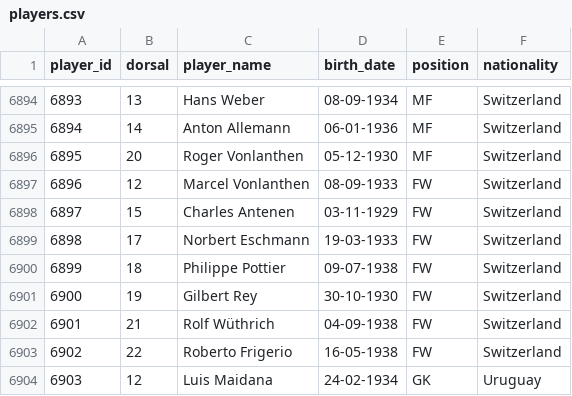
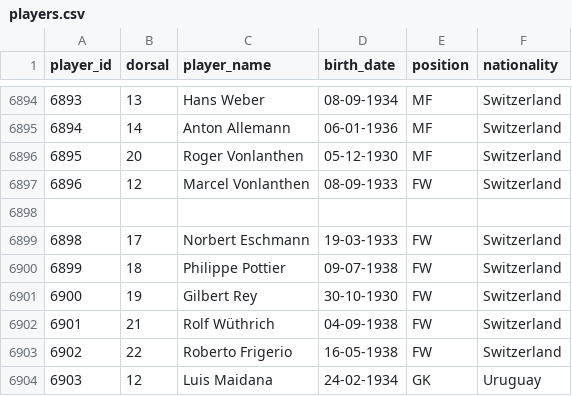
Before and after one commit to rbetis35/mundiales-futbol-datos, a CSV file: WorldCups/players/players.csv, drawn as a sheet; only a part is shown, gaps mark what is left out.

Commit message:
Update players.csv

```diff
--- a/WorldCups/players/players.csv
+++ b/WorldCups/players/players.csv
@@ -6897,3 +6897,3 @@ player_id,dorsal,player_name,birth_date,position,nationality
 6896,12,Marcel Vonlanthen,08-09-1933,FW,Switzerland
-6897,15,Charles Antenen ,03-11-1929,FW,Switzerland
+
 6898,17,Norbert Eschmann,19-03-1933,FW,Switzerland
```
